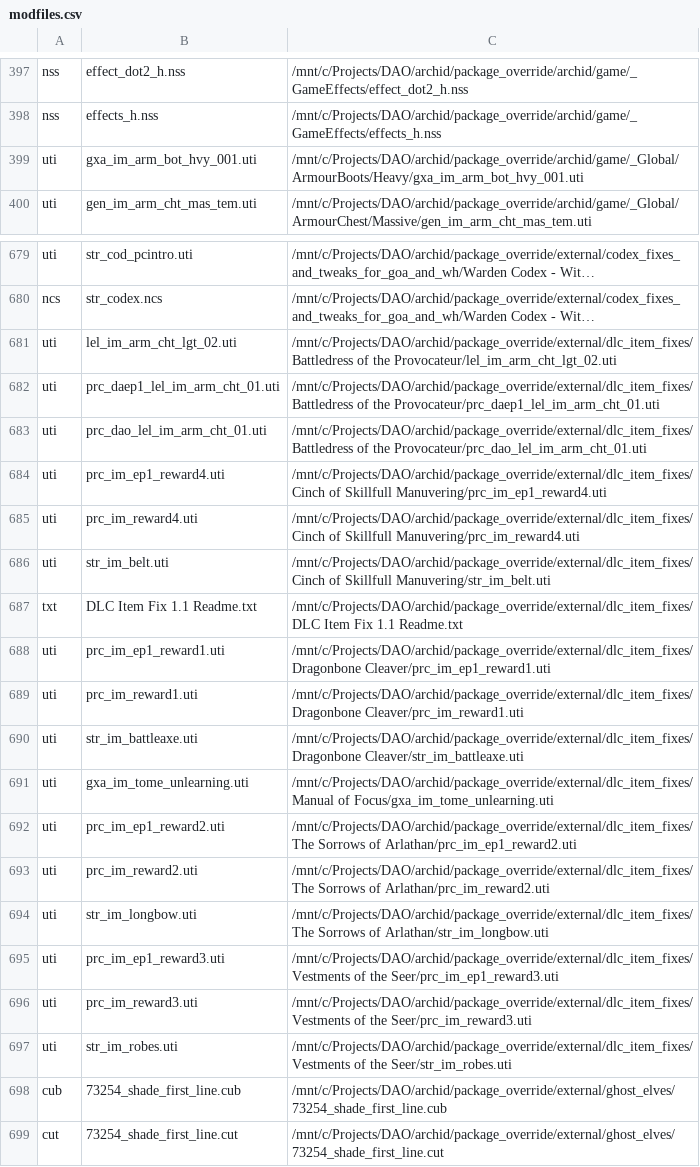
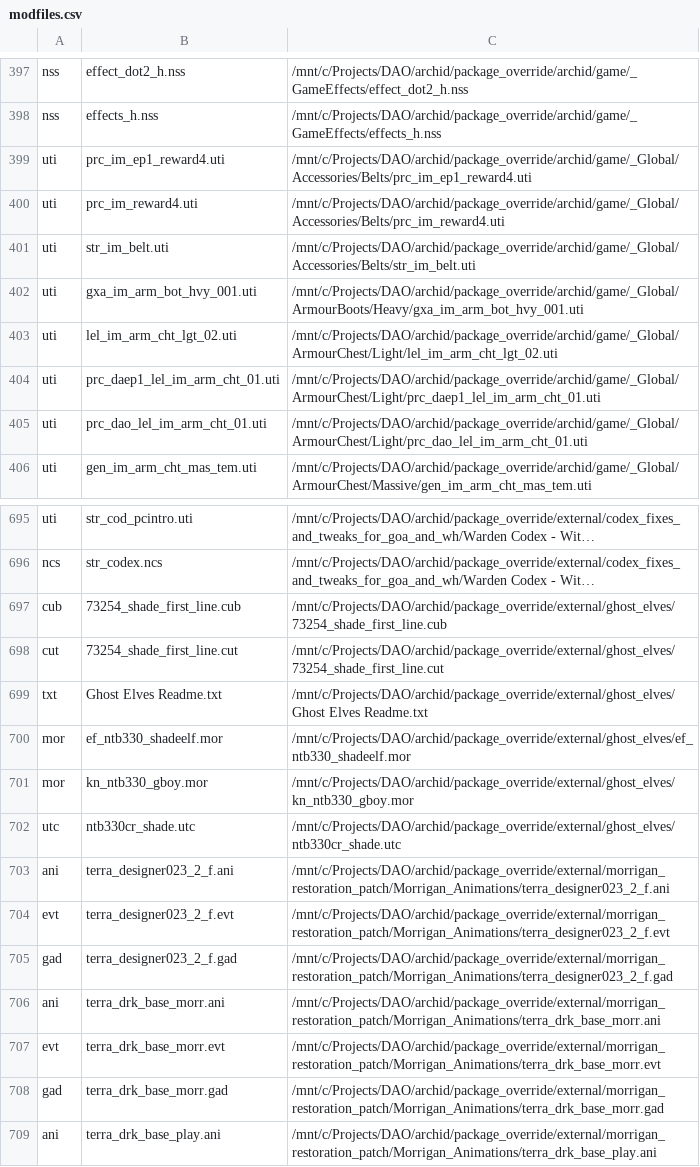
Before and after one commit to ArchidFreezer/DAO-Archid, a CSV file: source/modfiles.csv, drawn as a sheet; only a part is shown, gaps mark what is left out; the shorter side is filled out with more unchanged rows; long unchanged cells end in …; removed rows and columns are numbered as before the commit, all else as after; the diff covers the shown part only; the diff names each change by its address in the sheet, - before the commit and + after, or states it on an @@ line.

```diff
--- a/source/modfiles.csv
+++ b/source/modfiles.csv
+row 399: uti | prc_im_ep1_reward4.uti | /mnt/c/Projects/DAO/archid/package_override/archid/game/_Global/Accessories/Belts/prc_im_ep1_reward4.uti
+row 400: uti | prc_im_reward4.uti | /mnt/c/Projects/DAO/archid/package_override/archid/game/_Global/Accessories/Belts/prc_im_reward4.uti
+row 401: uti | str_im_belt.uti | /mnt/c/Projects/DAO/archid/package_override/archid/game/_Global/Accessories/Belts/str_im_belt.uti
+row 403: uti | lel_im_arm_cht_lgt_02.uti | /mnt/c/Projects/DAO/archid/package_override/archid/game/_Global/ArmourChest/Light/lel_im_arm_cht_lgt_02.uti
+row 404: uti | prc_daep1_lel_im_arm_cht_01.uti | /mnt/c/Projects/DAO/archid/package_override/archid/game/_Global/ArmourChest/Light/prc_daep1_lel_im_arm_cht_01.uti
+row 405: uti | prc_dao_lel_im_arm_cht_01.uti | /mnt/c/Projects/DAO/archid/package_override/archid/game/_Global/ArmourChest/Light/prc_dao_lel_im_arm_cht_01.uti
-row 681: uti | lel_im_arm_cht_lgt_02.uti | /mnt/c/Projects/DAO/archid/package_override/external/dlc_item_fixes/Battledress of the Provocateur/lel_im_arm_cht_lgt_02.uti
-row 682: uti | prc_daep1_lel_im_arm_cht_01.uti | /mnt/c/Projects/DAO/archid/package_override/external/dlc_item_fixes/Battledress of the Provocateur/prc_daep1_lel_im_arm_cht_01.uti
-row 683: uti | prc_dao_lel_im_arm_cht_01.uti | /mnt/c/Projects/DAO/archid/package_override/external/dlc_item_fixes/Battledress of the Provocateur/prc_dao_lel_im_arm_cht_01.uti
-row 684: uti | prc_im_ep1_reward4.uti | /mnt/c/Projects/DAO/archid/package_override/external/dlc_item_fixes/Cinch of Skillfull Manuvering/prc_im_ep1_reward4.uti
-row 685: uti | prc_im_reward4.uti | /mnt/c/Projects/DAO/archid/package_override/external/dlc_item_fixes/Cinch of Skillfull Manuvering/prc_im_reward4.uti
-row 686: uti | str_im_belt.uti | /mnt/c/Projects/DAO/archid/package_override/external/dlc_item_fixes/Cinch of Skillfull Manuvering/str_im_belt.uti
-row 687: txt | DLC Item Fix 1.1 Readme.txt | /mnt/c/Projects/DAO/archid/package_override/external/dlc_item_fixes/DLC Item Fix 1.1 Readme.txt
-row 688: uti | prc_im_ep1_reward1.uti | /mnt/c/Projects/DAO/archid/package_override/external/dlc_item_fixes/Dragonbone Cleaver/prc_im_ep1_reward1.uti
-row 689: uti | prc_im_reward1.uti | /mnt/c/Projects/DAO/archid/package_override/external/dlc_item_fixes/Dragonbone Cleaver/prc_im_reward1.uti
-row 690: uti | str_im_battleaxe.uti | /mnt/c/Projects/DAO/archid/package_override/external/dlc_item_fixes/Dragonbone Cleaver/str_im_battleaxe.uti
-row 691: uti | gxa_im_tome_unlearning.uti | /mnt/c/Projects/DAO/archid/package_override/external/dlc_item_fixes/Manual of Focus/gxa_im_tome_unlearning.uti
-row 692: uti | prc_im_ep1_reward2.uti | /mnt/c/Projects/DAO/archid/package_override/external/dlc_item_fixes/The Sorrows of Arlathan/prc_im_ep1_reward2.uti
-row 693: uti | prc_im_reward2.uti | /mnt/c/Projects/DAO/archid/package_override/external/dlc_item_fixes/The Sorrows of Arlathan/prc_im_reward2.uti
-row 694: uti | str_im_longbow.uti | /mnt/c/Projects/DAO/archid/package_override/external/dlc_item_fixes/The Sorrows of Arlathan/str_im_longbow.uti
-row 695: uti | prc_im_ep1_reward3.uti | /mnt/c/Projects/DAO/archid/package_override/external/dlc_item_fixes/Vestments of the Seer/prc_im_ep1_reward3.uti
-row 696: uti | prc_im_reward3.uti | /mnt/c/Projects/DAO/archid/package_override/external/dlc_item_fixes/Vestments of the Seer/prc_im_reward3.uti
-row 697: uti | str_im_robes.uti | /mnt/c/Projects/DAO/archid/package_override/external/dlc_item_fixes/Vestments of the Seer/str_im_robes.uti
```
Also changed, not shown: 14 added rows elsewhere in this file, 4 other files.
